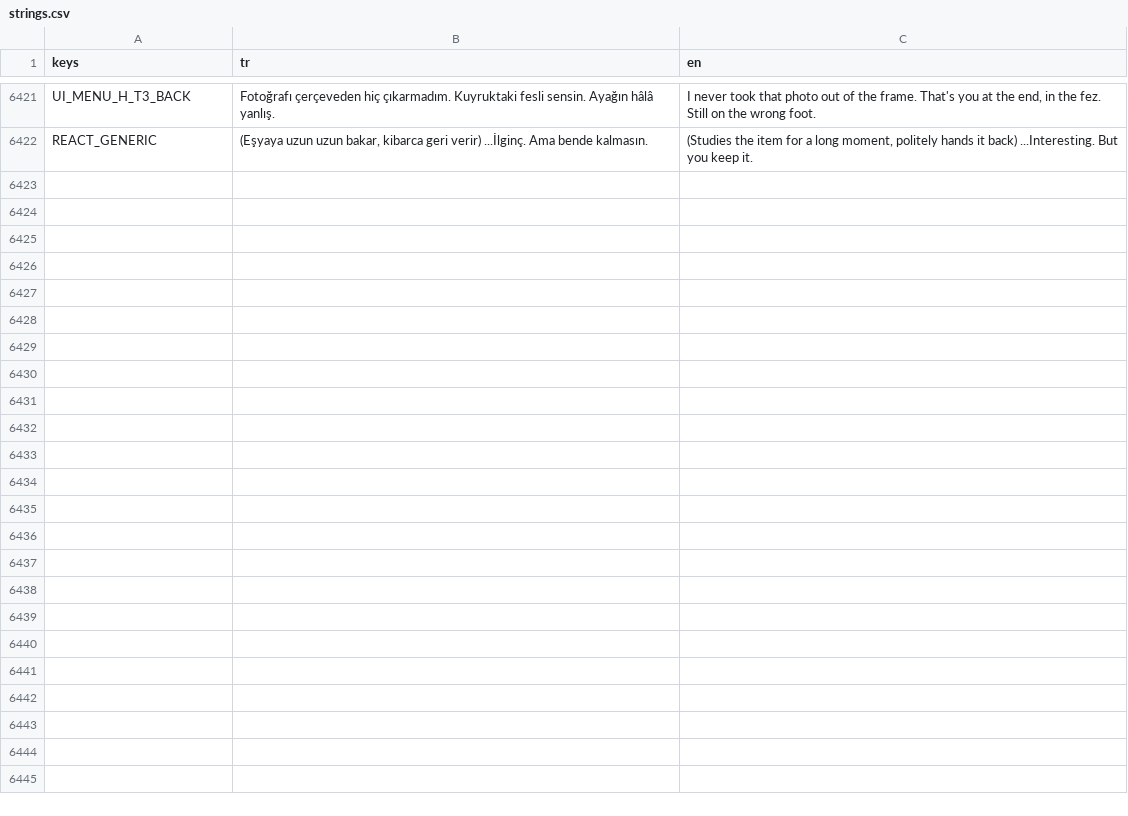
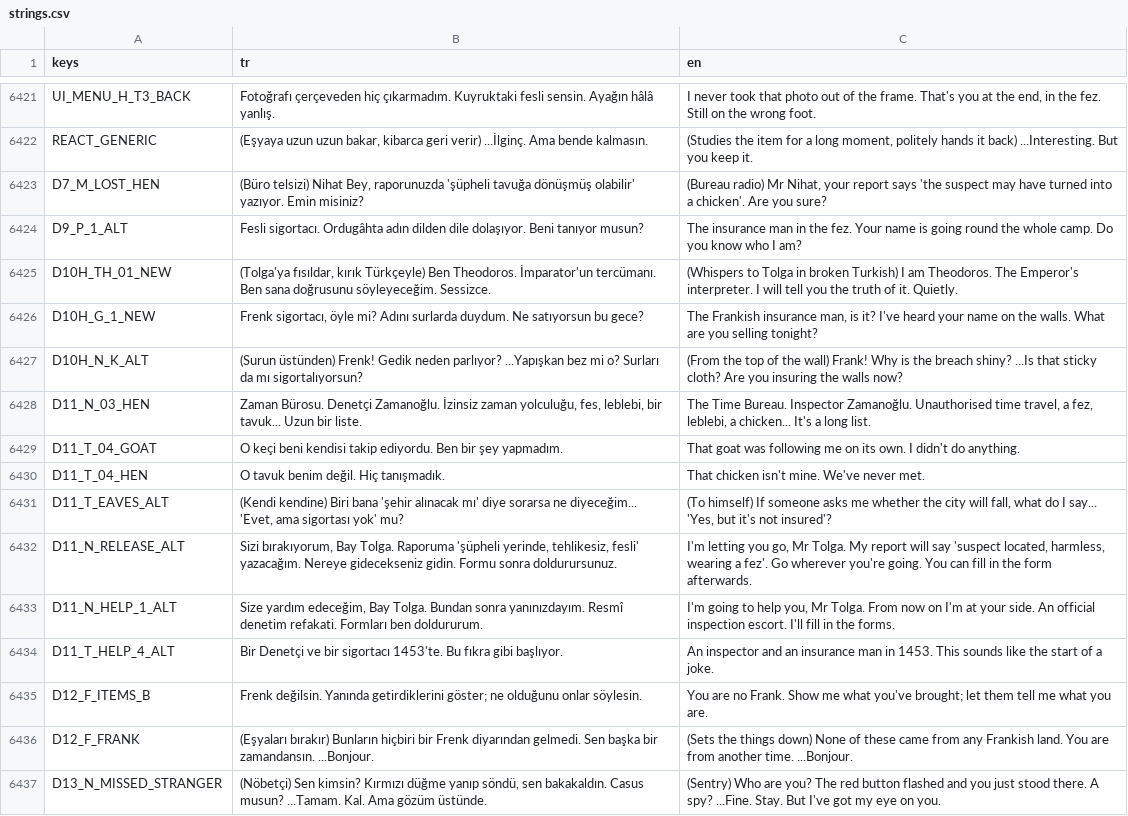
Before and after one commit to TradersEntertainment/nothistorygame, a CSV file: i18n/strings.csv, drawn as a sheet; only a part is shown, gaps mark what is left out; the diff names each change by its address in the sheet, - before the commit and + after, or states it on an @@ line.

```diff
--- a/i18n/strings.csv
+++ b/i18n/strings.csv
+row 6423: D7_M_LOST_HEN | (Büro telsizi) Nihat Bey, raporunuzda 'şüpheli tavuğa dönüşmüş olabilir' yazıyor. Emin misiniz? | (Bureau radio) Mr Nihat, your report says 'the suspect may have turned into a chicken'. Are you sure?
+row 6424: D9_P_1_ALT | Fesli sigortacı. Ordugâhta adın dilden dile dolaşıyor. Beni tanıyor musun? | The insurance man in the fez. Your name is going round the whole camp. Do you know who I am?
+row 6425: D10H_TH_01_NEW | (Tolga'ya fısıldar, kırık Türkçeyle) Ben Theodoros. İmparator'un tercümanı. Ben sana doğrusunu söyleyeceğim. Sessizce. | (Whispers to Tolga in broken Turkish) I am Theodoros. The Emperor's interpreter. I will tell you the truth of it. Quietly.
+row 6426: D10H_G_1_NEW | Frenk sigortacı, öyle mi? Adını surlarda duydum. Ne satıyorsun bu gece? | The Frankish insurance man, is it? I've heard your name on the walls. What are you selling tonight?
+row 6427: D10H_N_K_ALT | (Surun üstünden) Frenk! Gedik neden parlıyor? ...Yapışkan bez mi o? Surları da mı sigortalıyorsun? | (From the top of the wall) Frank! Why is the breach shiny? ...Is that sticky cloth? Are you insuring the walls now?
+row 6428: D11_N_03_HEN | Zaman Bürosu. Denetçi Zamanoğlu. İzinsiz zaman yolculuğu, fes, leblebi, bir tavuk... Uzun bir liste. | The Time Bureau. Inspector Zamanoğlu. Unauthorised time travel, a fez, leblebi, a chicken... It's a long list.
+row 6429: D11_T_04_GOAT | O keçi beni kendisi takip ediyordu. Ben bir şey yapmadım. | That goat was following me on its own. I didn't do anything.
+row 6430: D11_T_04_HEN | O tavuk benim değil. Hiç tanışmadık. | That chicken isn't mine. We've never met.
+row 6431: D11_T_EAVES_ALT | (Kendi kendine) Biri bana 'şehir alınacak mı' diye sorarsa ne diyeceğim... 'Evet, ama sigortası yok' mu? | (To himself) If someone asks me whether the city will fall, what do I say... 'Yes, but it's not insured'?
+row 6432: D11_N_RELEASE_ALT | Sizi bırakıyorum, Bay Tolga. Raporuma 'şüpheli yerinde, tehlikesiz, fesli' yazacağım. Nereye gidecekseniz gidin. Formu sonra doldurursunuz. | I'm letting you go, Mr Tolga. My report will say 'suspect located, harmless, wearing a fez'. Go wherever you're going. You can fill in the form afterwards.
+row 6433: D11_N_HELP_1_ALT | Size yardım edeceğim, Bay Tolga. Bundan sonra yanınızdayım. Resmî denetim refakati. Formları ben doldururum. | I'm going to help you, Mr Tolga. From now on I'm at your side. An official inspection escort. I'll fill in the forms.
+row 6434: D11_T_HELP_4_ALT | Bir Denetçi ve bir sigortacı 1453'te. Bu fıkra gibi başlıyor. | An inspector and an insurance man in 1453. This sounds like the start of a joke.
+row 6435: D12_F_ITEMS_B | Frenk değilsin. Yanında getirdiklerini göster; ne olduğunu onlar söylesin. | You are no Frank. Show me what you've brought; let them tell me what you are.
+row 6436: D12_F_FRANK | (Eşyaları bırakır) Bunların hiçbiri bir Frenk diyarından gelmedi. Sen başka bir zamandansın. ...Bonjour. | (Sets the things down) None of these came from any Frankish land. You are from another time. ...Bonjour.
+row 6437: D13_N_MISSED_STRANGER | (Nöbetçi) Sen kimsin? Kırmızı düğme yanıp söndü, sen bakakaldın. Casus musun? ...Tamam. Kal. Ama gözüm üstünde. | (Sentry) Who are you? The red button flashed and you just stood there. A spy? ...Fine. Stay. But I've got my eye on you.
```
Also changed, not shown: docs/voice/VOICE_MAP.csv, 9 other files.
